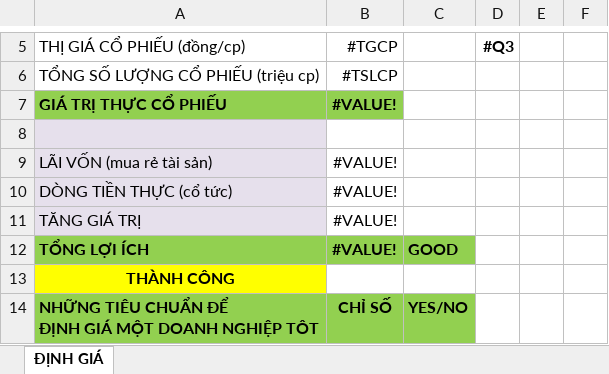
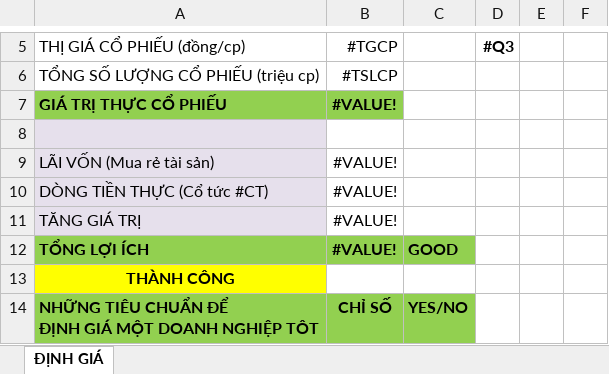
Before and after one commit to TienPD3/tienpd3.github.io, an Excel workbook: website/file/template.xlsx, sheet ĐỊNH GIÁ, drawn as a sheet; only a part is shown, gaps mark what is left out; values as stored, in another font and other column widths than the file's, no borders; conditional formats not drawn; the diff names each change by its address in the sheet, - before the commit and + after, or states it on an @@ line.

```diff
--- a/website/file/template.xlsx (sheet ĐỊNH GIÁ)
+++ b/website/file/template.xlsx (sheet ĐỊNH GIÁ)
-A9: LÃI VỐN (mua rẻ tài sản)
+A9: LÃI VỐN (Mua rẻ tài sản)
-A10: DÒNG TIỀN THỰC (cổ tức)
+A10: DÒNG TIỀN THỰC (Cổ tức #CT)
```
Also changed, not shown: 2 other files.
